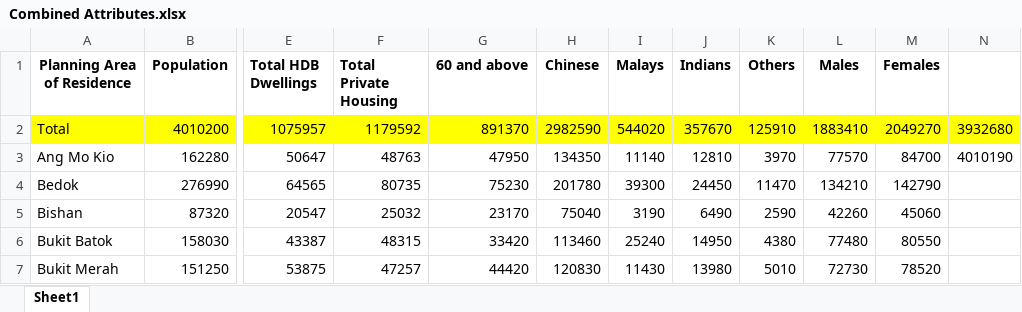
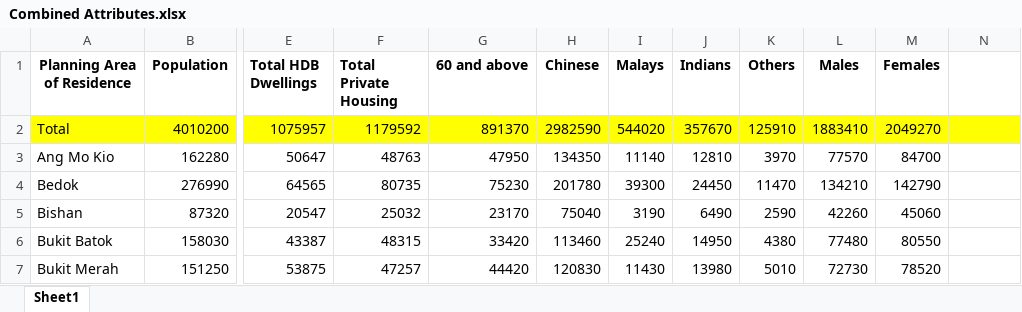
Before and after one commit to quekyizhen/BT4015, an Excel workbook: Data/Combined Attributes.xlsx, sheet Sheet1, drawn as a sheet; only a part is shown, gaps mark what is left out; values as stored, in another font and other column widths than the file's, no borders; the diff names each change by its address in the sheet, - before the commit and + after, or states it on an @@ line.

Commit message:
edited combined attributes dataset

```diff
--- a/Data/Combined Attributes.xlsx (sheet Sheet1)
+++ b/Data/Combined Attributes.xlsx (sheet Sheet1)
-N2: 3932680
+N2: (empty)
-N3: 4010190
+N3: (empty)
```
